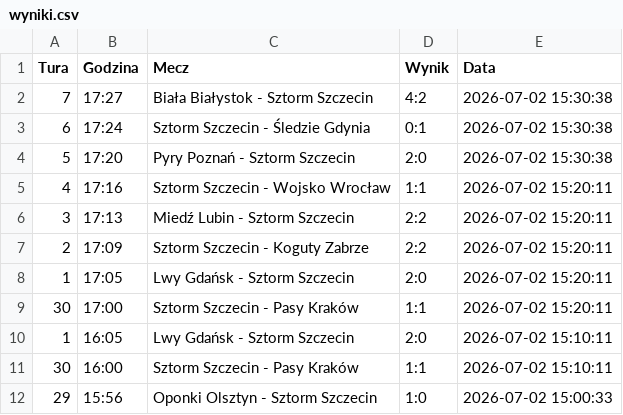
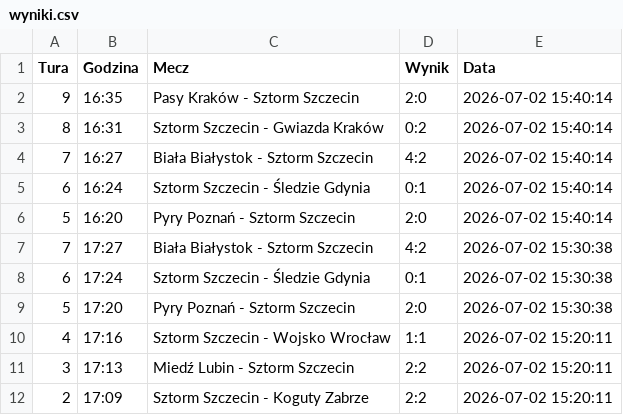
Before and after one commit to tesar13/Promocje, a CSV file: wyniki.csv, drawn as a sheet; only a part is shown; the shorter side is filled out with more unchanged rows.

Commit message:
Aktualizacja wynikow 2026-07-02 15:40:15

```diff
--- a/wyniki.csv
+++ b/wyniki.csv
@@ -1,2 +1,7 @@
 Tura,Godzina,Mecz,Wynik,Data
+9,16:35,Pasy Kraków - Sztorm Szczecin,2:0,2026-07-02 15:40:14
+8,16:31,Sztorm Szczecin - Gwiazda Kraków,0:2,2026-07-02 15:40:14
+7,16:27,Biała Białystok - Sztorm Szczecin,4:2,2026-07-02 15:40:14
+6,16:24,Sztorm Szczecin - Śledzie Gdynia,0:1,2026-07-02 15:40:14
+5,16:20,Pyry Poznań - Sztorm Szczecin,2:0,2026-07-02 15:40:14
 7,17:27,Biała Białystok - Sztorm Szczecin,4:2,2026-07-02 15:30:38
```
